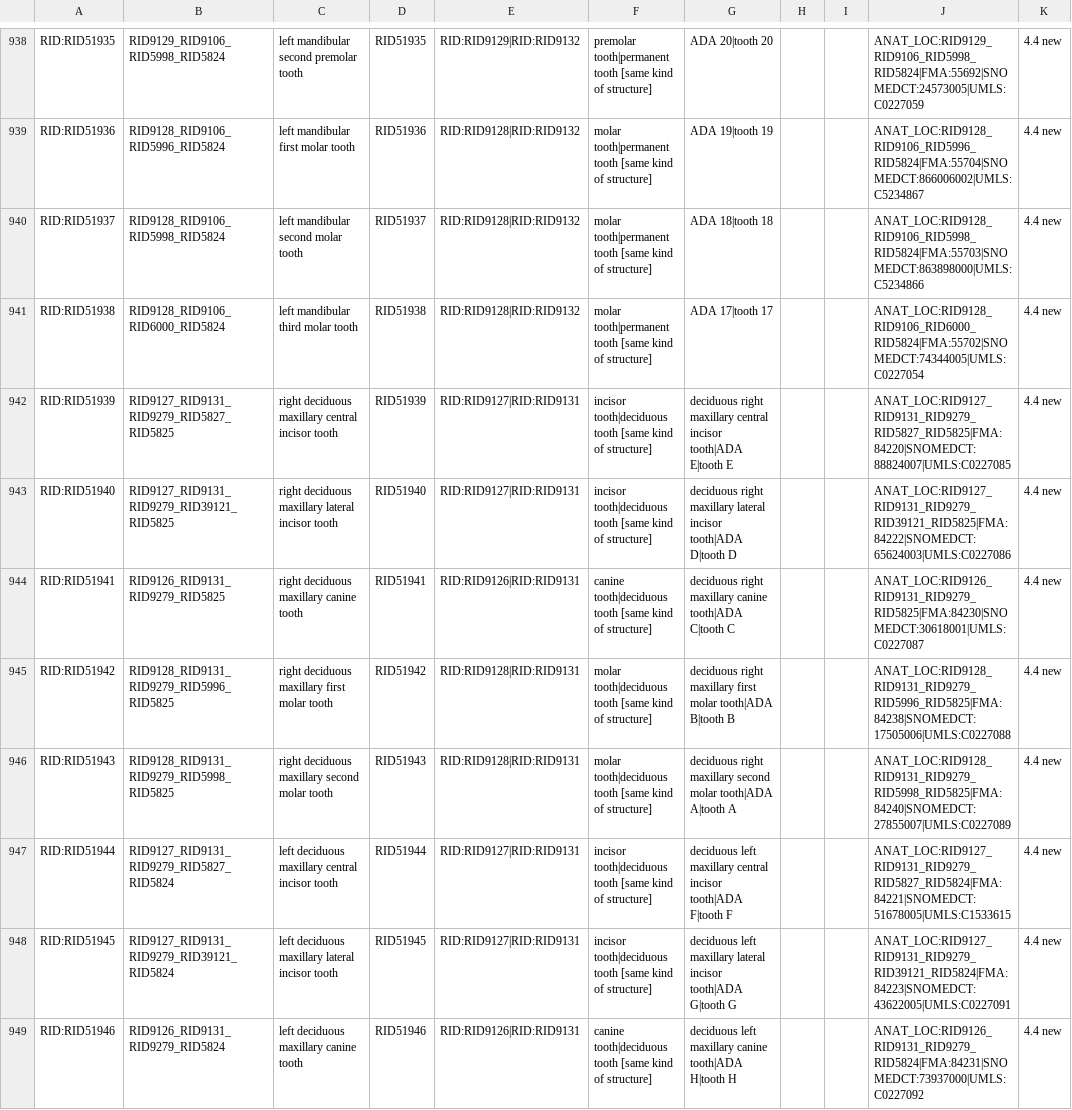
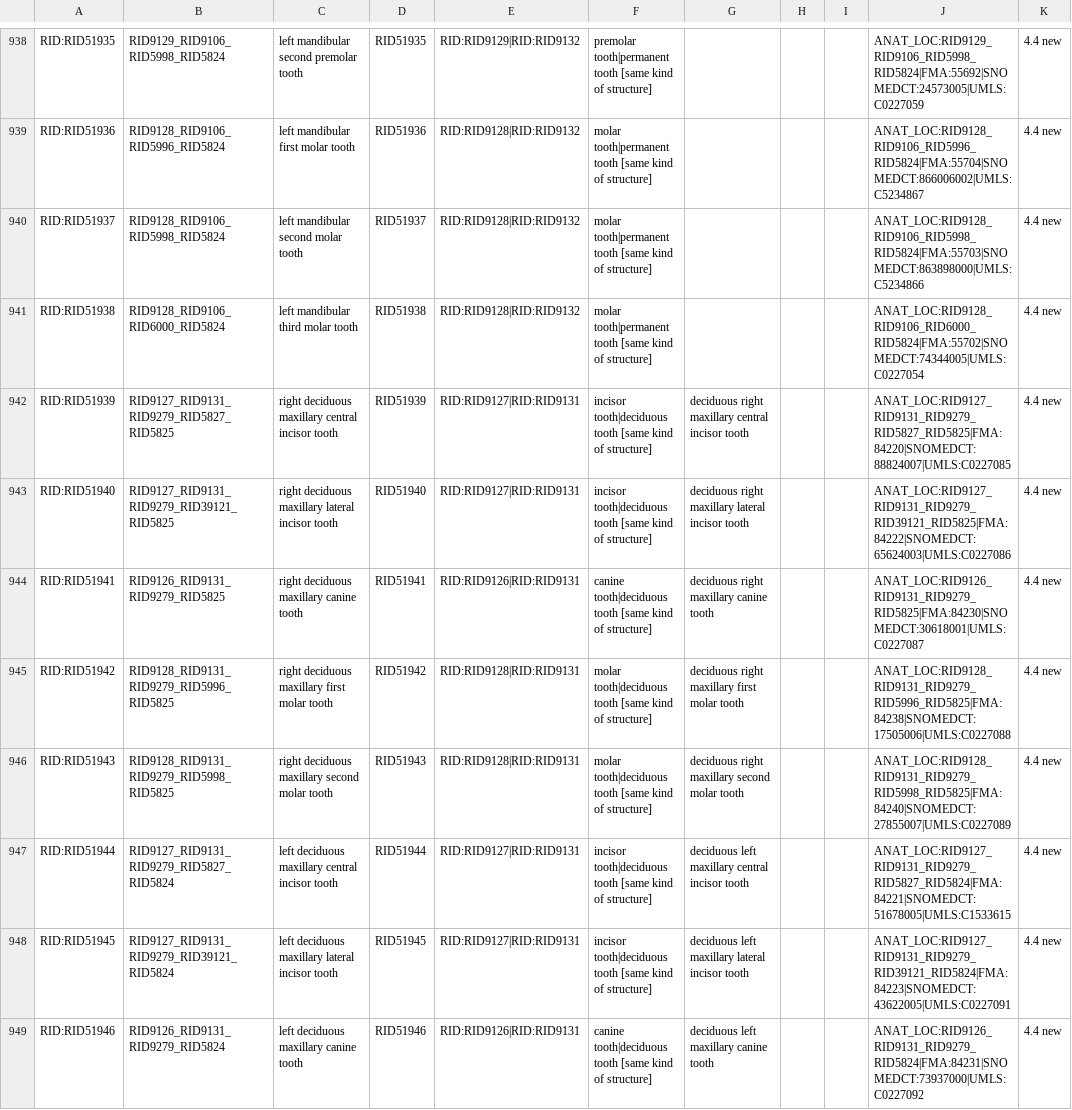
Before and after one commit to RSNA/RadLex, a TSV file: templates/anatomic-locations/new-classes.tsv, drawn as a sheet; only a part is shown, gaps mark what is left out; the diff covers the shown part only; the diff names each change by its address in the sheet, - before the commit and + after, or states it on an @@ line.

```diff
--- a/templates/anatomic-locations/new-classes.tsv
+++ b/templates/anatomic-locations/new-classes.tsv
-G938: ADA 20|tooth 20
+G938: (empty)
-G939: ADA 19|tooth 19
+G939: (empty)
-G940: ADA 18|tooth 18
+G940: (empty)
-G941: ADA 17|tooth 17
+G941: (empty)
-G942: …central incisor tooth|ADA E|tooth E
+G942: …central incisor tooth
-G943: …lateral incisor tooth|ADA D|tooth D
+G943: …lateral incisor tooth
-G944: deciduous right maxillary canine tooth|ADA C|tooth C
+G944: deciduous right maxillary canine tooth
-G945: …first molar tooth|ADA B|tooth B
+G945: …first molar tooth
-G946: …second molar tooth|ADA A|tooth A
+G946: …second molar tooth
-G947: …central incisor tooth|ADA F|tooth F
+G947: …central incisor tooth
-G948: …lateral incisor tooth|ADA G|tooth G
+G948: …lateral incisor tooth
-G949: deciduous left maxillary canine tooth|ADA H|tooth H
+G949: deciduous left maxillary canine tooth
```
Also changed, not shown: 66 edited cells elsewhere in this file, 3 other files.
